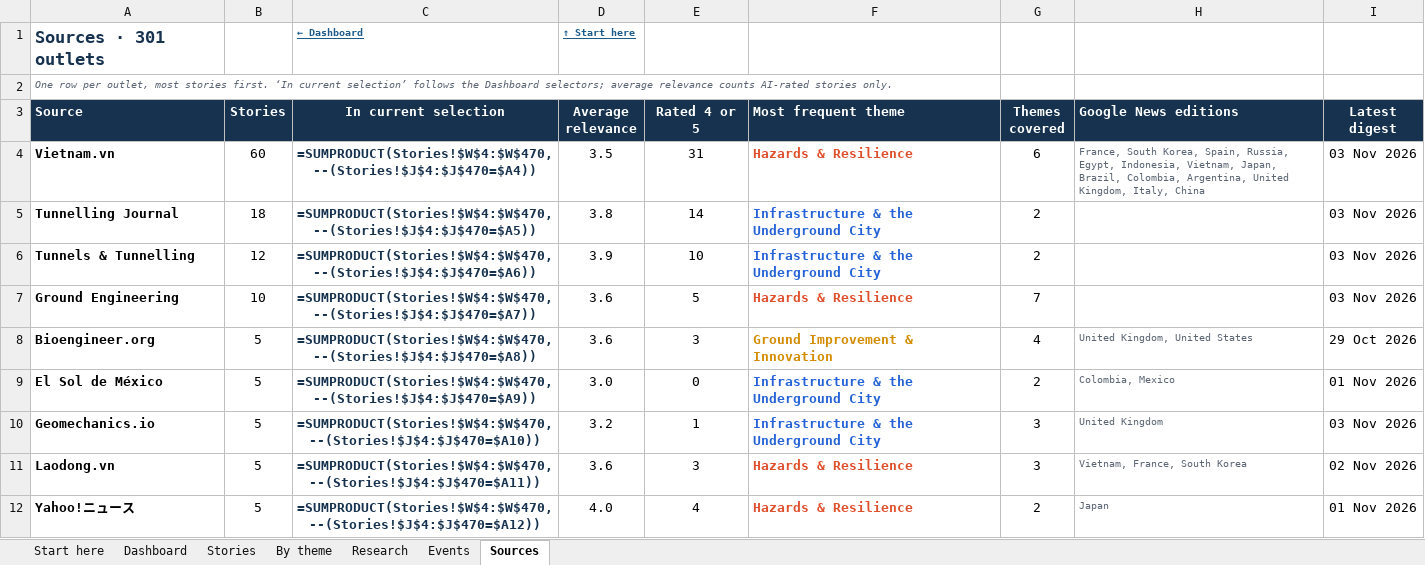
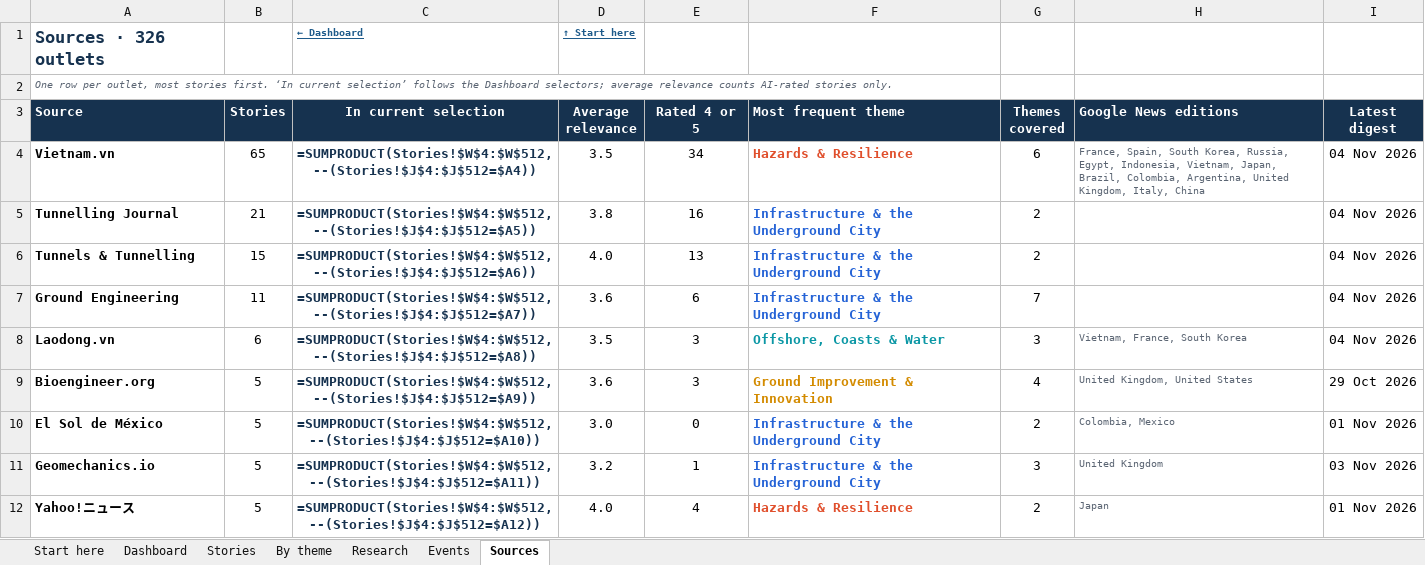
Before and after one commit to monabadr12/geotech-news, an Excel workbook: docs/exports/2026-Q4.xlsx, sheet Sources, drawn as a sheet; only a part is shown; values as stored, in another font and other column widths than the file's, no borders; formulas without a stored value are shown as written; conditional formats and table styles not drawn; removed rows and columns are numbered as before the commit, all else as after; the diff covers the shown part only; the diff names each change by its address in the sheet, - before the commit and + after, or states it on an @@ line.

Commit message:
Digest 2026-11-04

```diff
--- a/docs/exports/2026-Q4.xlsx (sheet Sources)
+++ b/docs/exports/2026-Q4.xlsx (sheet Sources)
-A1 (Source): Sources · 301 outlets
+A1 (Source): Sources · 326 outlets
-B4 (Stories): 60
+B4 (Stories): 65
-C4 (In current selection): =SUMPRODUCT(Stories!$W$4:$W$470,--(Stories!$J$4:$J$470=$A4))
+C4 (In current selection): =SUMPRODUCT(Stories!$W$4:$W$512,--(Stories!$J$4:$J$512=$A4))
-E4 (Rated 4 or 5): 31
+E4 (Rated 4 or 5): 34
-H4 (Google News editions): France, South Korea, Spain, Russia, Egypt,…
+H4 (Google News editions): France, Spain, South Korea, Russia, Egypt,…
-I4:I7 (Latest digest): 03 Nov 2026
+I4:I7 (Latest digest): 04 Nov 2026
-B5 (Stories): 18
+B5 (Stories): 21
-C5 (In current selection): =SUMPRODUCT(Stories!$W$4:$W$470,--(Stories!$J$4:$J$470=$A5))
+C5 (In current selection): =SUMPRODUCT(Stories!$W$4:$W$512,--(Stories!$J$4:$J$512=$A5))
-E5 (Rated 4 or 5): 14
+E5 (Rated 4 or 5): 16
-B6 (Stories): 12
+B6 (Stories): 15
-C6 (In current selection): =SUMPRODUCT(Stories!$W$4:$W$470,--(Stories!$J$4:$J$470=$A6))
+C6 (In current selection): =SUMPRODUCT(Stories!$W$4:$W$512,--(Stories!$J$4:$J$512=$A6))
-D6 (Average relevance): 3.9
+D6 (Average relevance): 4.0
-E6 (Rated 4 or 5): 10
+E6 (Rated 4 or 5): 13
-B7 (Stories): 10
+B7 (Stories): 11
-C7 (In current selection): =SUMPRODUCT(Stories!$W$4:$W$470,--(Stories!$J$4:$J$470=$A7))
+C7 (In current selection): =SUMPRODUCT(Stories!$W$4:$W$512,--(Stories!$J$4:$J$512=$A7))
-E7 (Rated 4 or 5): 5
+E7 (Rated 4 or 5): 6
-F7 (Most frequent theme): Hazards & Resilience
+F7 (Most frequent theme): Infrastructure & the Underground City
-F7 text colour: #E04F2C
+F7 text colour: #2563D6
+row 8: Laodong.vn | 6 | =SUMPRODUCT(Stories!$W$4:$W$512,--(Stories!$J$4:$J$512=$A8)) | 3.5 | 3 | Offshore, Coasts & Water | 3 | Vietnam, France, South Korea | 04 Nov 2026
-C9 (In current selection): =SUMPRODUCT(Stories!$W$4:$W$470,--(Stories!$J$4:$J$470=$A8))
+C9 (In current selection): =SUMPRODUCT(Stories!$W$4:$W$512,--(Stories!$J$4:$J$512=$A9))
-C10 (In current selection): =SUMPRODUCT(Stories!$W$4:$W$470,--(Stories!$J$4:$J$470=$A9))
+C10 (In current selection): =SUMPRODUCT(Stories!$W$4:$W$512,--(Stories!$J$4:$J$512=$A10))
-C11 (In current selection): =SUMPRODUCT(Stories!$W$4:$W$470,--(Stories!$J$4:$J$470=$A10))
+C11 (In current selection): =SUMPRODUCT(Stories!$W$4:$W$512,--(Stories!$J$4:$J$512=$A11))
-row 11: Laodong.vn | 5 | =SUMPRODUCT(Stories!$W$4:$W$470,--(Stories!$J$4:$J$470=$A11)) | 3.6 | 3 | Hazards & Resilience | 3 | Vietnam, France, South Korea | 02 Nov 2026
-C12 (In current selection): =SUMPRODUCT(Stories!$W$4:$W$470,--(Stories!$J$4:$J$470=$A12))
+C12 (In current selection): =SUMPRODUCT(Stories!$W$4:$W$512,--(Stories!$J$4:$J$512=$A12))
```
Also changed, not shown: 29 added rows, 4 removed rows and 288 edited cells elsewhere in this sheet, sheet By theme, sheet Stories, sheet Research, sheet Dashboard, sheet Start here, sheet Events, hidden cells, charts or pictures, docs/exports/geotech-news-archive.xlsx, 31 other files.
